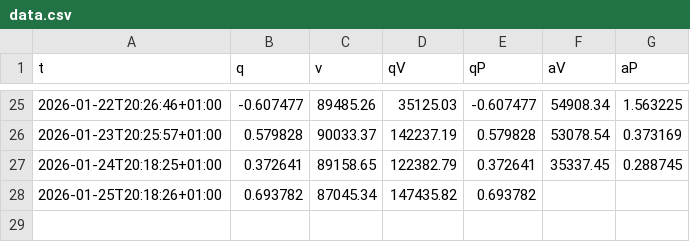
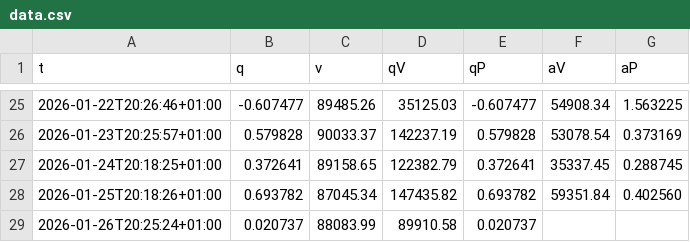
Before and after one commit to KonturOne/qBerry, a CSV file: data/data.csv, drawn as a sheet; only a part is shown, gaps mark what is left out.

```diff
--- a/data/data.csv
+++ b/data/data.csv
@@ -27,2 +27,3 @@ t,q,v,qV,qP,aV,aP
 2026-01-24T20:18:25+01:00,0.372641,89158.65,122382.79,0.372641,35337.45,0.288745
-2026-01-25T20:18:26+01:00,0.693782,87045.34,147435.82,0.693782,,
+2026-01-25T20:18:26+01:00,0.693782,87045.34,147435.82,0.693782,59351.84,0.402560
+2026-01-26T20:25:24+01:00,0.020737,88083.99,89910.58,0.020737,,
```
